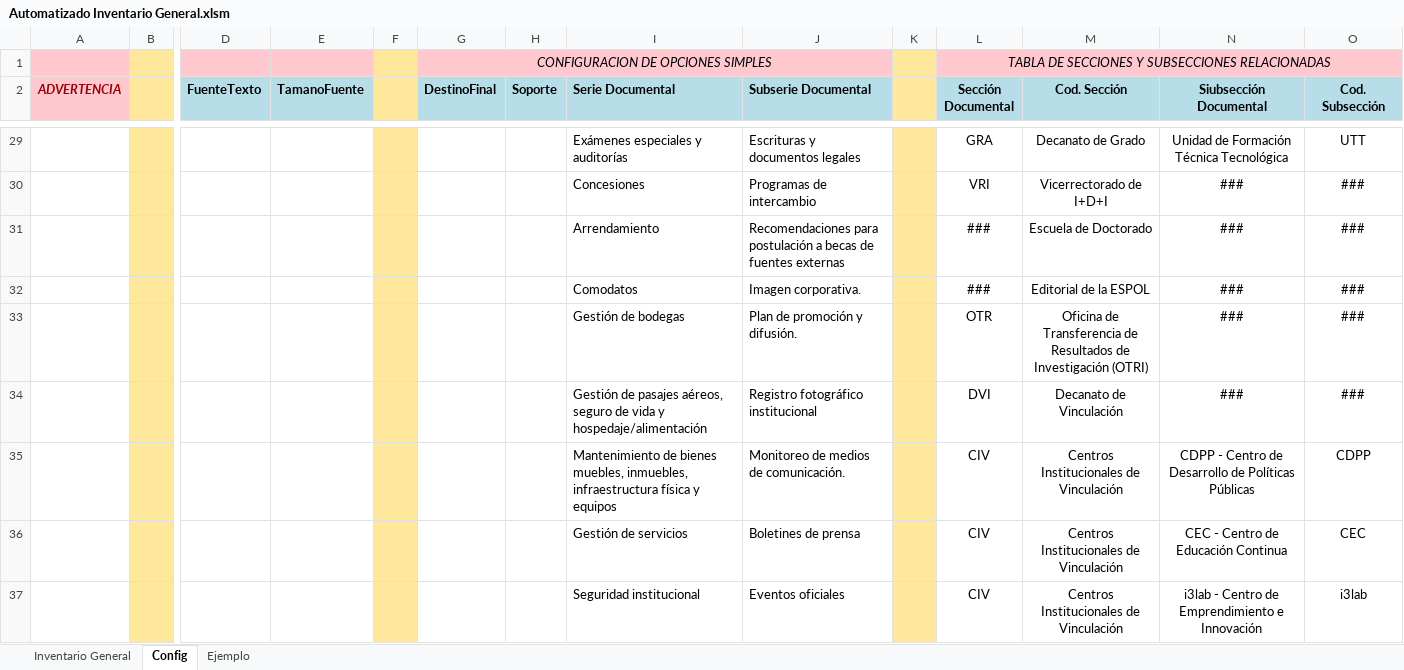
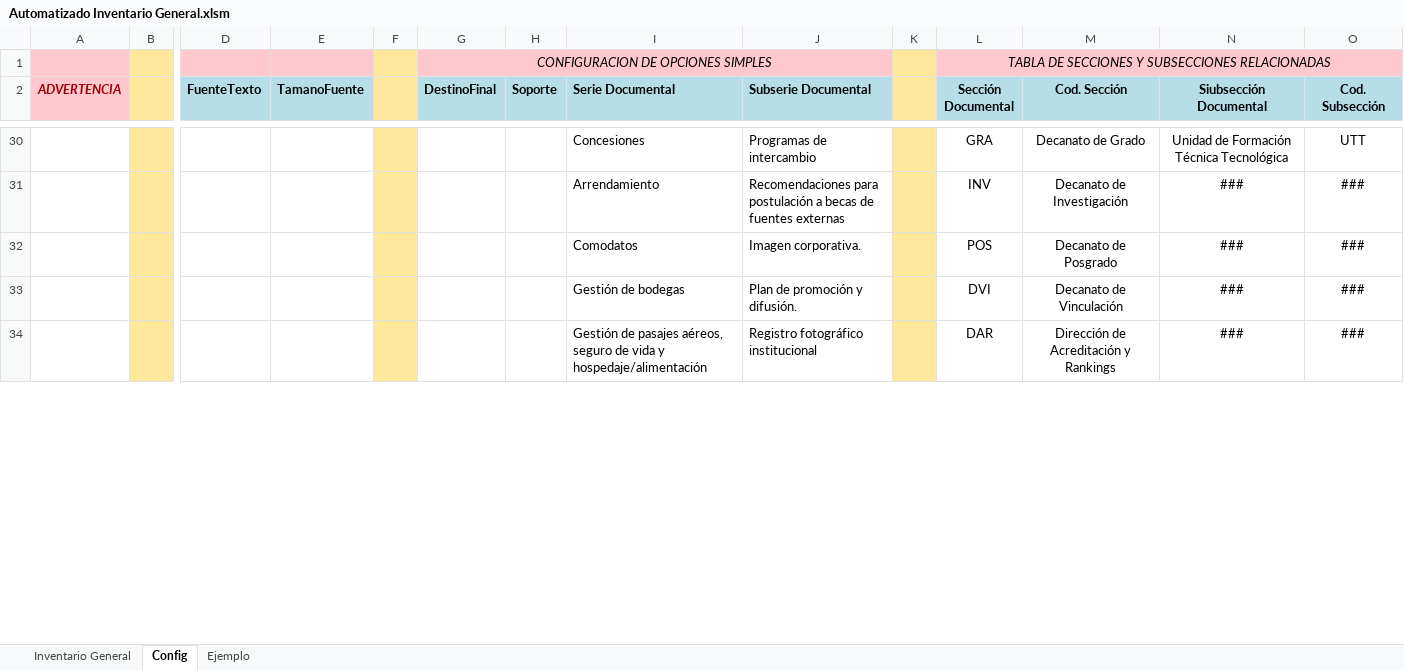
Before and after one commit to alan-am/VBA_automation, an Excel workbook: Automatizado Inventario General.xlsm, sheet Config, drawn as a sheet; only a part is shown, gaps mark what is left out; values as stored, in another font and other column widths than the file's, no borders; removed rows and columns are numbered as before the commit, all else as after; rows hold the shown columns only; the diff covers the shown part only; the diff names each change by its address in the sheet, - before the commit and + after, or states it on an @@ line.

Commit message:
Fix bug mínimo de mostrada de opciones de sección y se coloco el orden alfabético en la tabla de secciones y subsecciones.

```diff
--- a/Automatizado Inventario General.xlsm (sheet Config)
+++ b/Automatizado Inventario General.xlsm (sheet Config)
-I30 (Serie Documental): Exámenes especiales y auditorías
+I30 (Serie Documental): Concesiones
-J30 (Subserie Documental): Escrituras y documentos legales
+J30 (Subserie Documental): Programas de intercambio
-row 30:  |  |  |  |  |  |  | Concesiones | Programas de intercambio |  | VRI | Vicerrectorado de I+D+I | ### | ###
-L31 (Sección Documental): ###
+L31 (Sección Documental): INV
-M31 (Cod. Sección): Escuela de Doctorado
+M31 (Cod. Sección): Decanato de Investigación
-L32 (Sección Documental): ###
+L32 (Sección Documental): POS
-M32 (Cod. Sección): Editorial de la ESPOL
+M32 (Cod. Sección): Decanato de Posgrado
-L33 (Sección Documental): OTR
+L33 (Sección Documental): DVI
-M33 (Cod. Sección): Oficina de Transferencia de Resultados de Investigación (OTRI)
+M33 (Cod. Sección): Decanato de Vinculación
-L34 (Sección Documental): DVI
+L34 (Sección Documental): DAR
-M34 (Cod. Sección): Decanato de Vinculación
+M34 (Cod. Sección): Dirección de Acreditación y Rankings
-row 35:  |  |  |  |  |  |  | Mantenimiento de bienes muebles, inmuebles, infraestructura física y equipos | Monitoreo de medios de comunicación. |  | CIV | Centros Institucionales de Vinculación | CDPP - Centro de Desarrollo de Políticas Públicas | CDPP
-row 36:  |  |  |  |  |  |  | Gestión de servicios | Boletines de prensa |  | CIV | Centros Institucionales de Vinculación | CEC - Centro de Educación Continua | CEC
-row 37:  |  |  |  |  |  |  | Seguridad institucional | Eventos oficiales |  | CIV | Centros Institucionales de Vinculación | i3lab - Centro de Emprendimiento e Innovación | i3lab
```
Also changed, not shown: 47 added rows, 43 removed rows and 52 edited cells elsewhere in this sheet, sheet Inventario General, charts or pictures, 5 other files.
